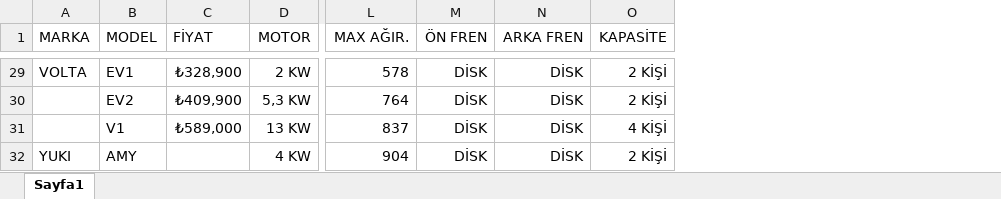
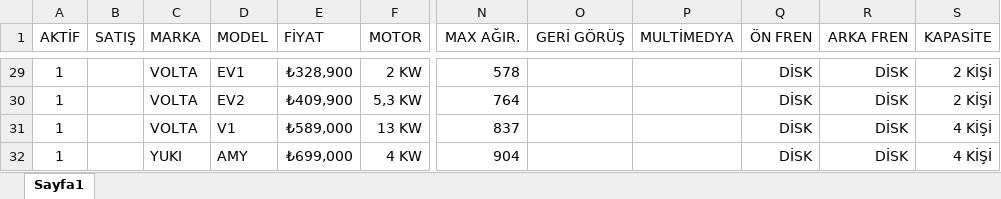
Before and after one commit to sezerweb/L67, an Excel workbook: docs/fuatures.xlsx, sheet Sayfa1, drawn as a sheet; only a part is shown, gaps mark what is left out; values as stored, in another font and other column widths than the file's, no borders; addresses are those after the commit; the diff covers the shown part only; the diff names each change by its address in the sheet, - before the commit and + after, or states it on an @@ line.

```diff
--- a/docs/fuatures.xlsx (sheet Sayfa1)
+++ b/docs/fuatures.xlsx (sheet Sayfa1)
+column A (AKTİF), rows 29-32: all 1
+column B (SATIŞ), empty
+column O (GERİ GÖRÜŞ), empty
+column P (MULTİMEDYA), empty
-C30:C31 (MARKA): (empty)
+C30:C31 (MARKA): VOLTA
-E32 (FİYAT): (empty)
+E32 (FİYAT): ₺699,000
-S32 (KAPASİTE): 2 KİŞİ
+S32 (KAPASİTE): 4 KİŞİ
```
Also changed, not shown: 25 edited cells and cell formats elsewhere in this sheet, 14 other files.
